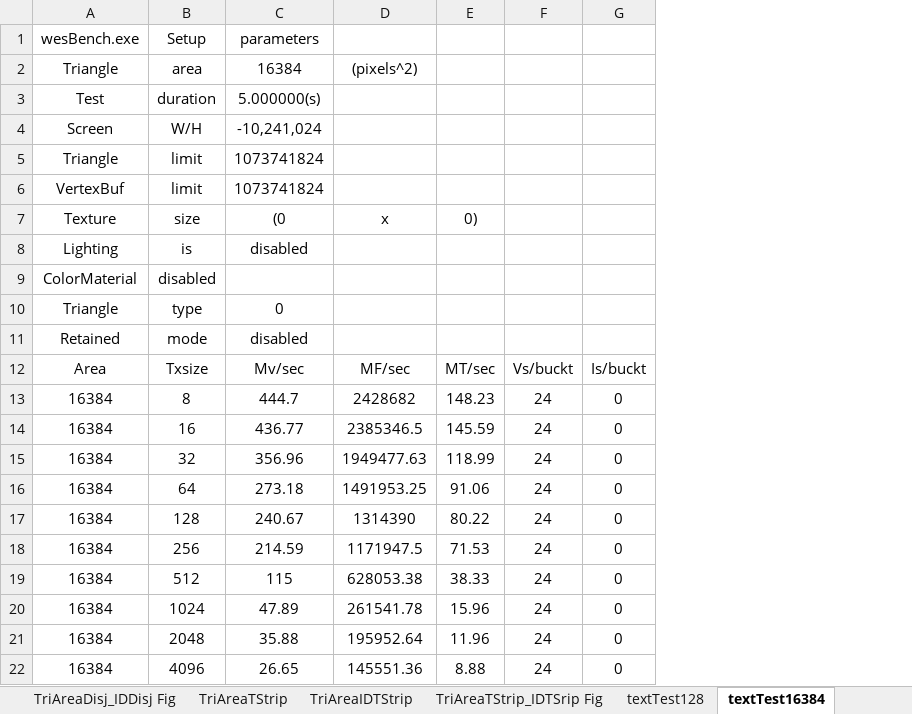
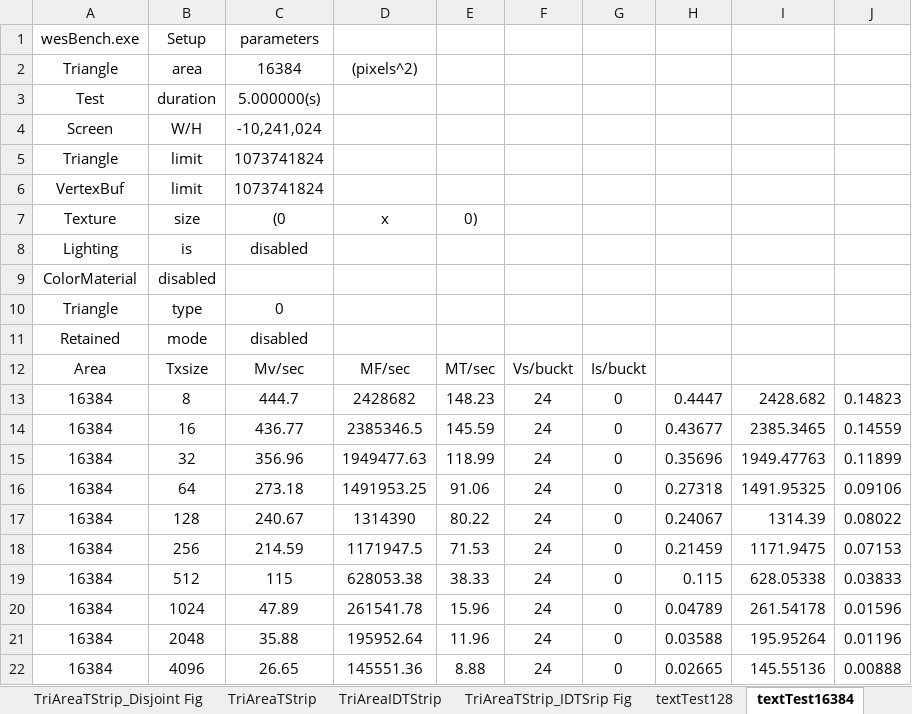
Before and after one commit to Ahdhn/EEC277, an Excel workbook: HW/HW2/report/fig/wes.xlsx, sheet textTest16384, drawn as a sheet; values as stored, in another font and other column widths than the file's, no borders; the diff names each change by its address in the sheet, - before the commit and + after, or states it on an @@ line.

Commit message:
fix graphs, add more tests

```diff
--- a/HW/HW2/report/fig/wes.xlsx (sheet textTest16384)
+++ b/HW/HW2/report/fig/wes.xlsx (sheet textTest16384)
+sheet tab: TriAreaTStrip_Disjoint Fig
+column H, rows 13-22: 0.4447 | 0.43677 | 0.35696 | 0.27318 | 0.24067 | 0.21459 | 0.115 | 0.04789 | 0.03588 | 0.02665
+column I, rows 13-22: 2428.682 | 2385.3465 | 1949.47763 | 1491.95325 | 1314.39 | 1171.9475 | 628.05338 | 261.54178 | 195.95264 | 145.55136
+column J, rows 13-22: 0.14823 | 0.14559 | 0.11899 | 0.09106 | 0.08022 | 0.07153 | 0.03833 | 0.01596 | 0.01196 | 0.00888
```
Also changed, not shown: sheet TriAreaIDDisj, sheet TriAreaTStrip, sheet TriAreaIDTStrip, sheet TriArea, sheet TriAreaTx, sheet TriAreaTxLight, 2 more sheets, other sheet tabs, charts or pictures, 11 other files.
